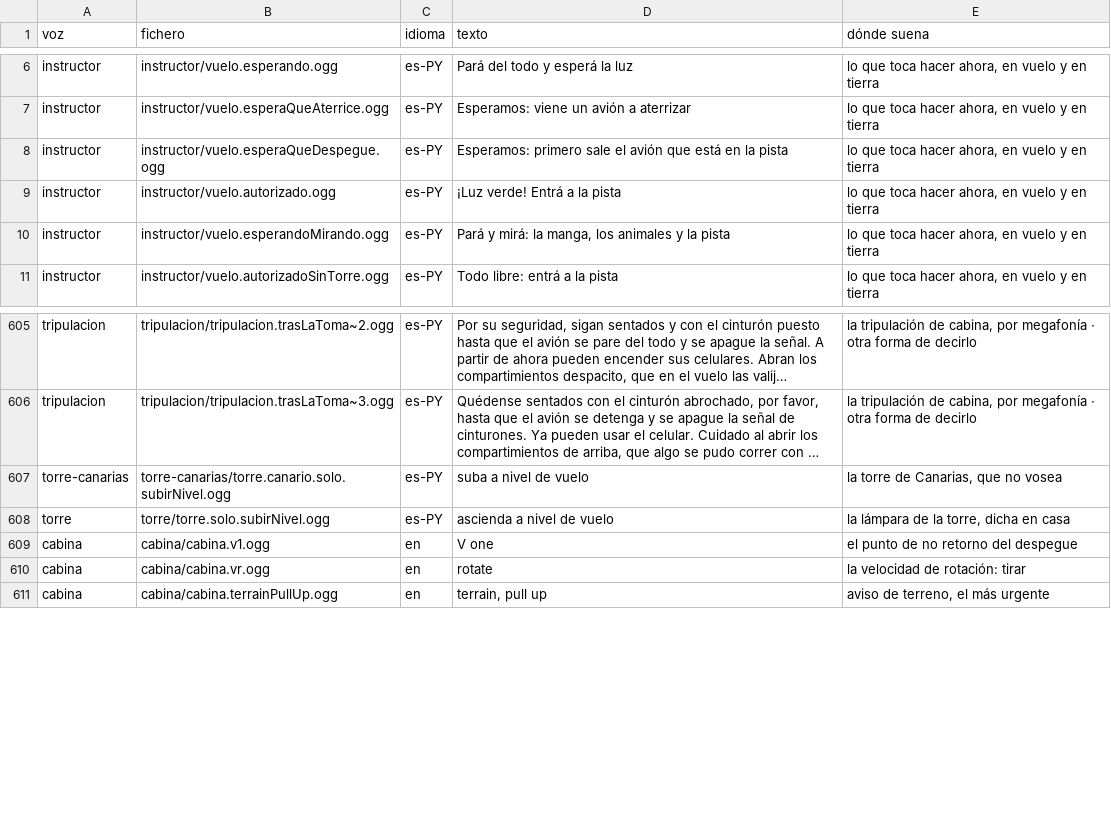
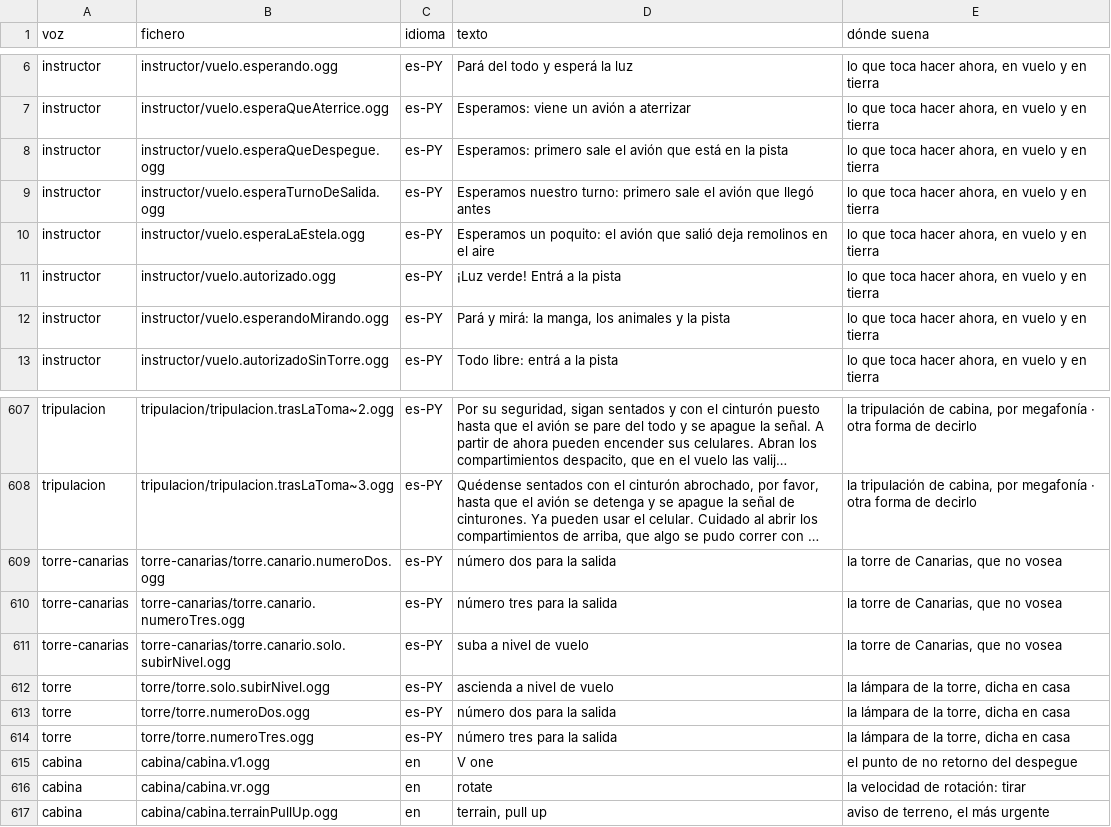
Before and after one commit to OksigeniaSL/oga-veve, a TSV file: docs/voces/frases.tsv, drawn as a sheet; only a part is shown, gaps mark what is left out; long unchanged cells end in …; the diff names each change by its address in the sheet, - before the commit and + after, or states it on an @@ line.

Commit message:
Regenera la lista de frases por grabar con las de la fila de salida

```diff
--- a/docs/voces/frases.tsv
+++ b/docs/voces/frases.tsv
+row 9: instructor | instructor/vuelo.esperaTurnoDeSalida.ogg | es-PY | Esperamos nuestro turno: primero sale el avión que llegó antes | lo que toca hacer ahora, en vuelo y en tierra
+row 10: instructor | instructor/vuelo.esperaLaEstela.ogg | es-PY | Esperamos un poquito: el avión que salió deja remolinos en el aire | lo que toca hacer ahora, en vuelo y en tierra
+row 609: torre-canarias | torre-canarias/torre.canario.numeroDos.ogg | es-PY | número dos para la salida | la torre de Canarias, que no vosea
+row 610: torre-canarias | torre-canarias/torre.canario.numeroTres.ogg | es-PY | número tres para la salida | la torre de Canarias, que no vosea
+row 613: torre | torre/torre.numeroDos.ogg | es-PY | número dos para la salida | la lámpara de la torre, dicha en casa
+row 614: torre | torre/torre.numeroTres.ogg | es-PY | número tres para la salida | la lámpara de la torre, dicha en casa
```
Also changed, not shown: docs/voces/guion-instructor.tsv, docs/voces/guion-torre-canarias.tsv, 5 other files.
